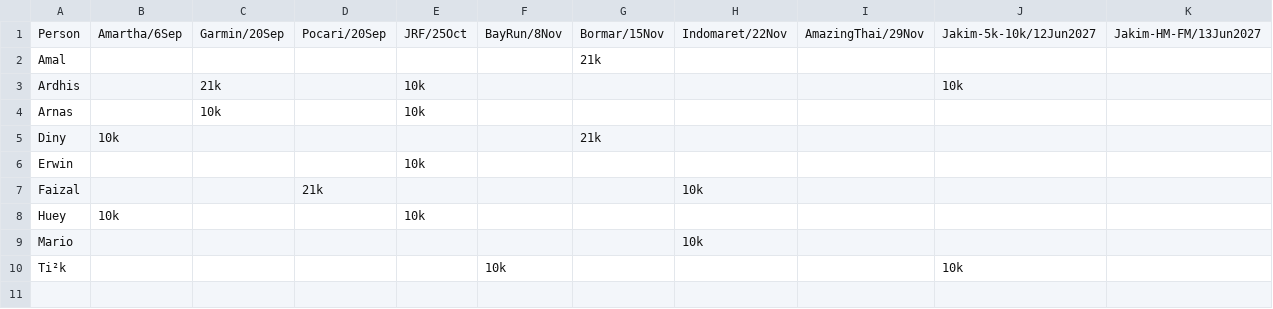
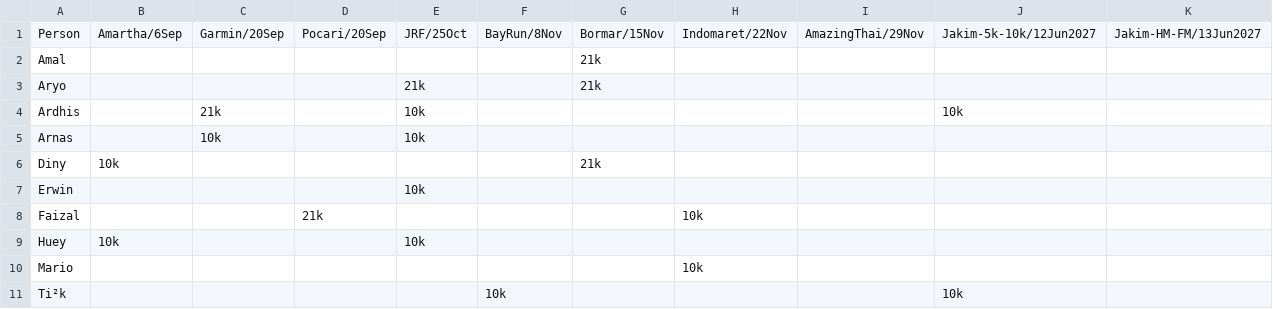
Before and after one commit to ialexs/14fl-race-cal, a CSV file: public/races.csv, drawn as a sheet.

Commit message:
Update races.csv

```diff
--- a/public/races.csv
+++ b/public/races.csv
@@ -2,2 +2,3 @@
 "Amal","","","","","","21k","","","",""
+"Aryo","","","","21k","","21k"
 "Ardhis","","21k","","10k","","","","","10k",""
```
